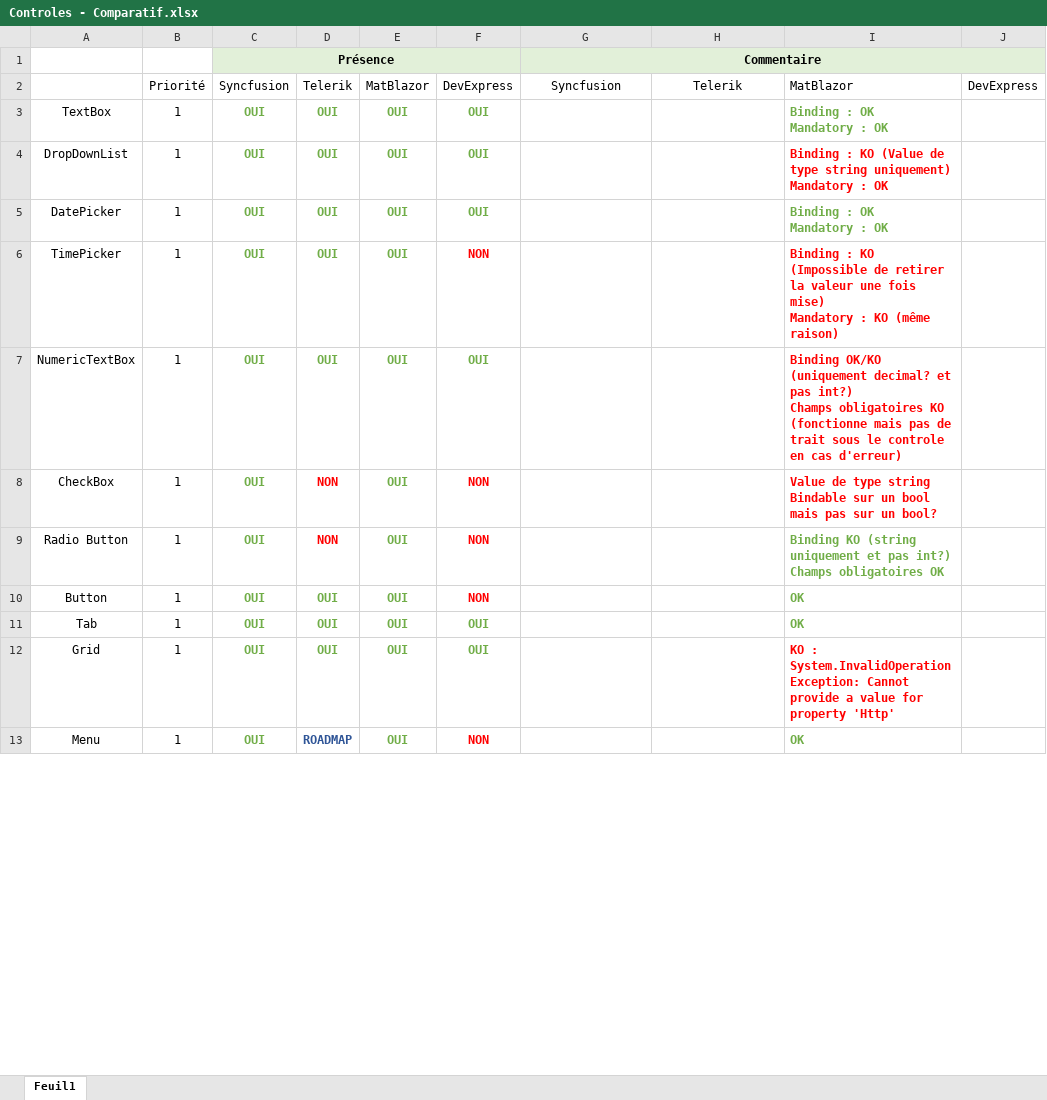
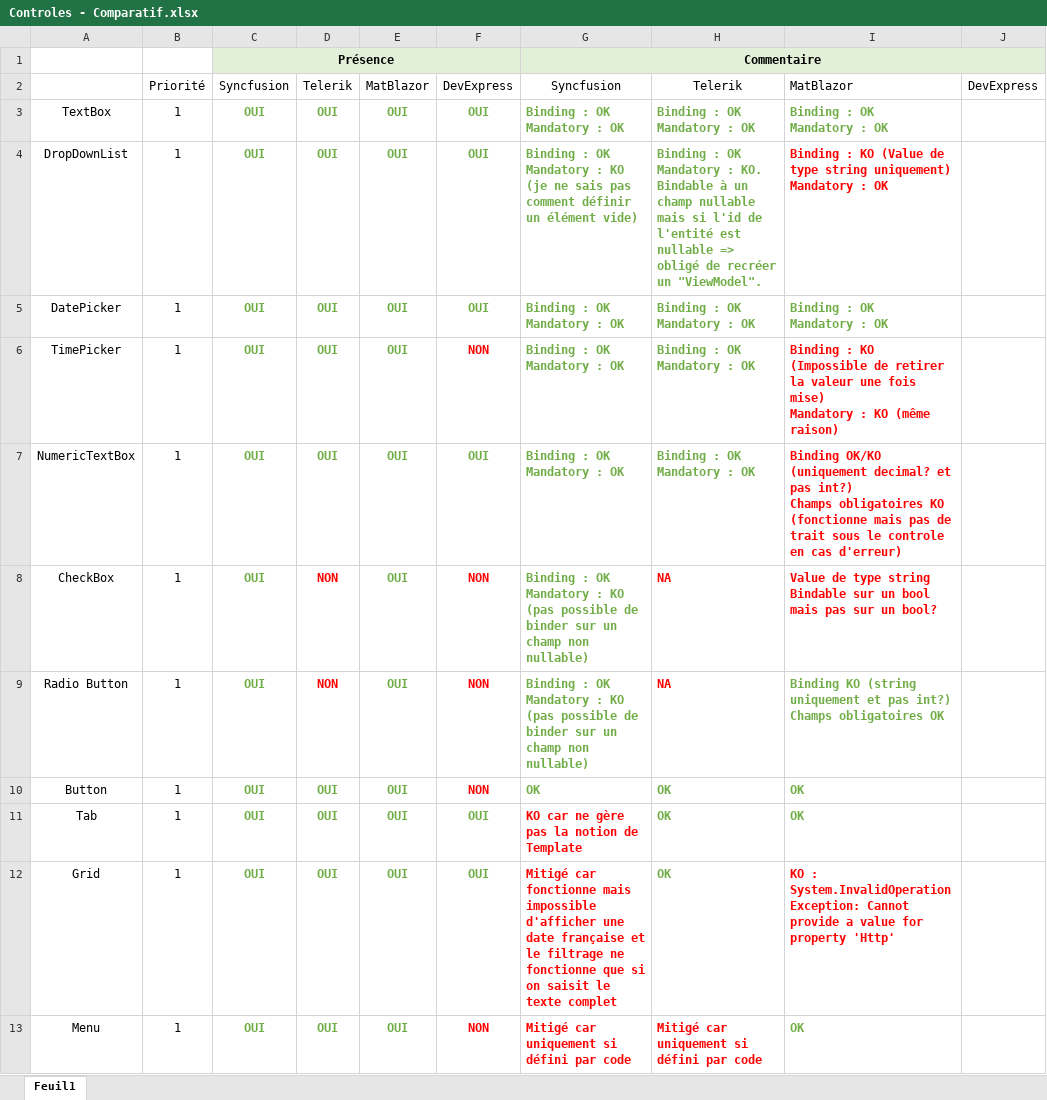
Before and after one commit to sylvainonweb/BlazorTests, an Excel workbook: Docs/Controles - Comparatif.xlsx, sheet Feuil1, drawn as a sheet; only a part is shown; values as stored, in another font and other column widths than the file's, no borders; ↵ is a line break in a cell; the diff covers the shown part only; the diff names each change by its address in the sheet, - before the commit and + after, or states it on an @@ line.

```diff
--- a/Docs/Controles - Comparatif.xlsx (sheet Feuil1)
+++ b/Docs/Controles - Comparatif.xlsx (sheet Feuil1)
-G3: (empty)
+G3: Binding : OK ↵ Mandatory : OK
-H3: (empty)
+H3: Binding : OK ↵ Mandatory : OK
-G4: (empty)
+G4: Binding : OK ↵ Mandatory : KO (je ne sais pas comment définir un élément vide)
-H4: (empty)
+H4: Binding : OK ↵ Mandatory : KO. Bindable à un champ nullable mais si l'id de l'entité est nullable => obligé de recréer un "ViewModel".
-G5:G7: (empty)
+G5:G7: Binding : OK ↵ Mandatory : OK
-H5:H7: (empty)
+H5:H7: Binding : OK ↵ Mandatory : OK
-G8:G9: (empty)
+G8:G9: Binding : OK ↵ Mandatory : KO (pas possible de binder sur un champ non nullable)
-H8:H9: (empty)
+H8:H9: NA
-G10: (empty)
+G10: OK
-H10:H12: (empty)
+H10:H12: OK
-G11: (empty)
+G11: KO car ne gère pas la notion de Template
-G12: (empty)
+G12: Mitigé car fonctionne mais impossible d'afficher une date française et le filtrage ne fonctionne que si on saisit le texte complet
-D13: ROADMAP
+D13: OUI
-D13 text colour: #2F5597
+D13 text colour: #70AD47
-G13: (empty)
+G13: Mitigé car uniquement si défini par code
-H13: (empty)
+H13: Mitigé car uniquement si défini par code
```
Also changed, not shown: 36 edited cells and cell formats elsewhere in this sheet, 2 other files.
